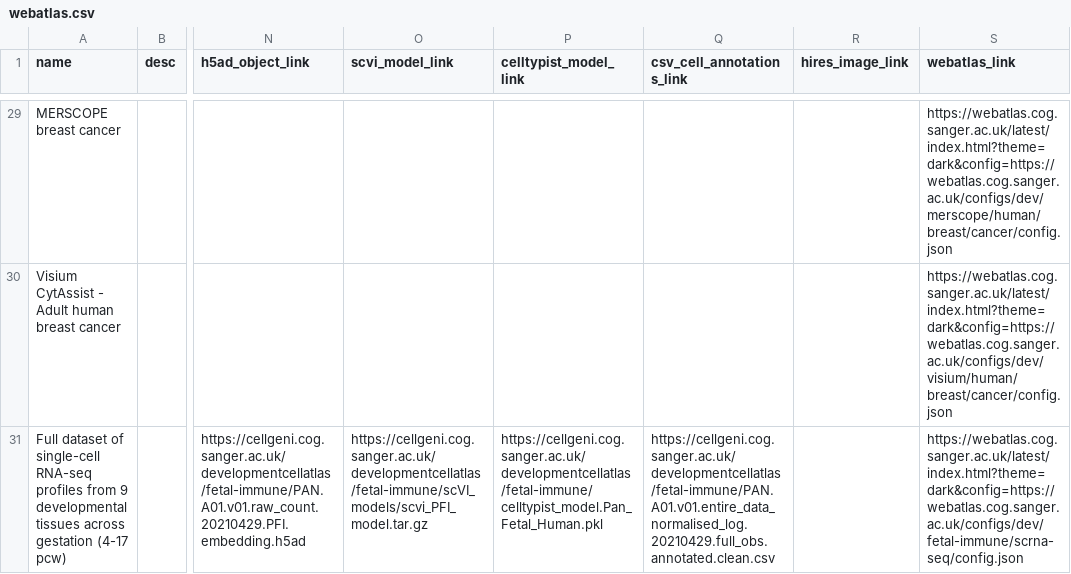
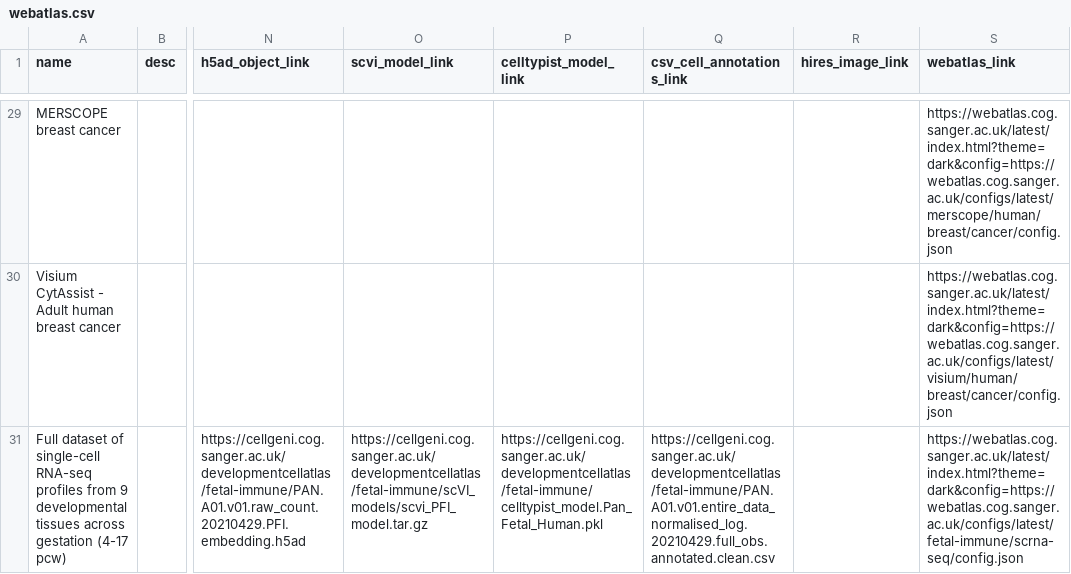
Before and after one commit to haniffalab/jekyll-hdca, a CSV file: _data/webatlas.csv, drawn as a sheet; only a part is shown, gaps mark what is left out; the diff covers the shown part only; the diff names each change by its address in the sheet, - before the commit and + after, or states it on an @@ line.

Commit message:
change webatlas configs links to latest

```diff
--- a/_data/webatlas.csv
+++ b/_data/webatlas.csv
-S29 (webatlas_link): https://webatlas.cog.sanger.ac.uk/latest/index.html?theme=dark&config=https://webatlas.cog.sanger.ac.uk/configs/dev/merscope/human/breast/cancer/config.json
+S29 (webatlas_link): https://webatlas.cog.sanger.ac.uk/latest/index.html?theme=dark&config=https://webatlas.cog.sanger.ac.uk/configs/latest/merscope/human/breast/cancer/config.json
-S30 (webatlas_link): https://webatlas.cog.sanger.ac.uk/latest/index.html?theme=dark&config=https://webatlas.cog.sanger.ac.uk/configs/dev/visium/human/breast/cancer/config.json
+S30 (webatlas_link): https://webatlas.cog.sanger.ac.uk/latest/index.html?theme=dark&config=https://webatlas.cog.sanger.ac.uk/configs/latest/visium/human/breast/cancer/config.json
-S31 (webatlas_link): https://webatlas.cog.sanger.ac.uk/latest/index.html?theme=dark&config=https://webatlas.cog.sanger.ac.uk/configs/dev/fetal-immune/scrna-seq/config.json
+S31 (webatlas_link): https://webatlas.cog.sanger.ac.uk/latest/index.html?theme=dark&config=https://webatlas.cog.sanger.ac.uk/configs/latest/fetal-immune/scrna-seq/config.json
```
Also changed, not shown: 27 edited cells elsewhere in this file.
